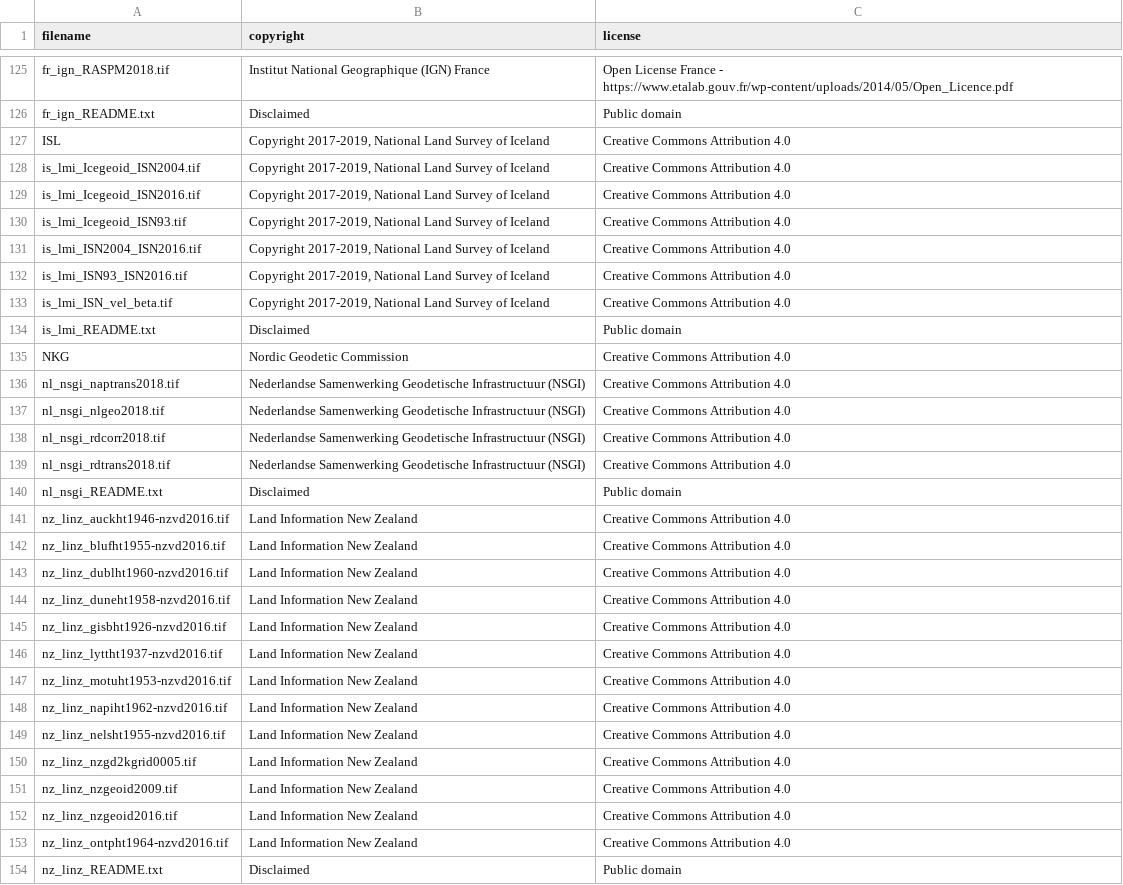
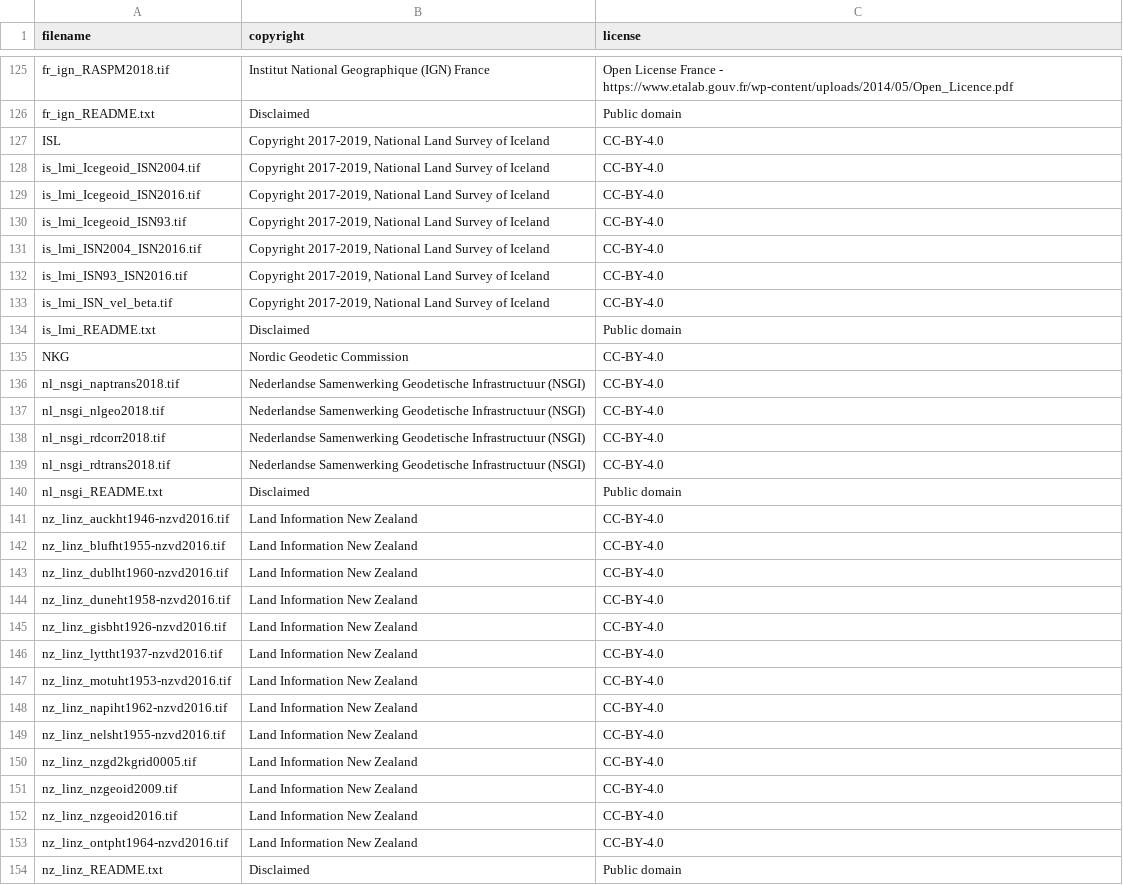
Before and after one commit to OSGeo/PROJ-data, a CSV file: copyright_and_licenses.csv, drawn as a sheet; only a part is shown, gaps mark what is left out; the diff covers the shown part only.

Commit message:
Use SPDX license identifiers in copyright_and_licenses.csv,

```diff
--- a/copyright_and_licenses.csv
+++ b/copyright_and_licenses.csv
@@ -126,29 +126,29 @@ fr_ign_RASPM2018.tif,Institut National Geographique (IGN) France,Open License Fr
 fr_ign_README.txt,Disclaimed,Public domain
-ISL,"Copyright 2017-2019, National Land Survey of Iceland",Creative Commons Attribution 4.0
-is_lmi_Icegeoid_ISN2004.tif,"Copyright 2017-2019, National Land Survey of Iceland",Creative Commons Attribution 4.0
-is_lmi_Icegeoid_ISN2016.tif,"Copyright 2017-2019, National Land Survey of Iceland",Creative Commons Attribution 4.0
-is_lmi_Icegeoid_ISN93.tif,"Copyright 2017-2019, National Land Survey of Iceland",Creative Commons Attribution 4.0
-is_lmi_ISN2004_ISN2016.tif,"Copyright 2017-2019, National Land Survey of Iceland",Creative Commons Attribution 4.0
-is_lmi_ISN93_ISN2016.tif,"Copyright 2017-2019, National Land Survey of Iceland",Creative Commons Attribution 4.0
-is_lmi_ISN_vel_beta.tif,"Copyright 2017-2019, National Land Survey of Iceland",Creative Commons Attribution 4.0
+ISL,"Copyright 2017-2019, National Land Survey of Iceland",CC-BY-4.0
+is_lmi_Icegeoid_ISN2004.tif,"Copyright 2017-2019, National Land Survey of Iceland",CC-BY-4.0
+is_lmi_Icegeoid_ISN2016.tif,"Copyright 2017-2019, National Land Survey of Iceland",CC-BY-4.0
+is_lmi_Icegeoid_ISN93.tif,"Copyright 2017-2019, National Land Survey of Iceland",CC-BY-4.0
+is_lmi_ISN2004_ISN2016.tif,"Copyright 2017-2019, National Land Survey of Iceland",CC-BY-4.0
+is_lmi_ISN93_ISN2016.tif,"Copyright 2017-2019, National Land Survey of Iceland",CC-BY-4.0
+is_lmi_ISN_vel_beta.tif,"Copyright 2017-2019, National Land Survey of Iceland",CC-BY-4.0
 is_lmi_README.txt,Disclaimed,Public domain
-NKG,Nordic Geodetic Commission,Creative Commons Attribution 4.0
-nl_nsgi_naptrans2018.tif,Nederlandse Samenwerking Geodetische Infrastructuur (NSGI),Creative Commons Attribution 4.0
-nl_nsgi_nlgeo2018.tif,Nederlandse Samenwerking Geodetische Infrastructuur (NSGI),Creative Commons Attribution 4.0
-nl_nsgi_rdcorr2018.tif,Nederlandse Samenwerking Geodetische Infrastructuur (NSGI),Creative Commons Attribution 4.0
-nl_nsgi_rdtrans2018.tif,Nederlandse Samenwerking Geodetische Infrastructuur (NSGI),Creative Commons Attribution 4.0
+NKG,Nordic Geodetic Commission,CC-BY-4.0
+nl_nsgi_naptrans2018.tif,Nederlandse Samenwerking Geodetische Infrastructuur (NSGI),CC-BY-4.0
+nl_nsgi_nlgeo2018.tif,Nederlandse Samenwerking Geodetische Infrastructuur (NSGI),CC-BY-4.0
+nl_nsgi_rdcorr2018.tif,Nederlandse Samenwerking Geodetische Infrastructuur (NSGI),CC-BY-4.0
+nl_nsgi_rdtrans2018.tif,Nederlandse Samenwerking Geodetische Infrastructuur (NSGI),CC-BY-4.0
 nl_nsgi_README.txt,Disclaimed,Public domain
-nz_linz_auckht1946-nzvd2016.tif,Land Information New Zealand,Creative Commons Attribution 4.0
-nz_linz_blufht1955-nzvd2016.tif,Land Information New Zealand,Creative Commons Attribution 4.0
-nz_linz_dublht1960-nzvd2016.tif,Land Information New Zealand,Creative Commons Attribution 4.0
-nz_linz_duneht1958-nzvd2016.tif,Land Information New Zealand,Creative Commons Attribution 4.0
-nz_linz_gisbht1926-nzvd2016.tif,Land Information New Zealand,Creative Commons Attribution 4.0
-nz_linz_lyttht1937-nzvd2016.tif,Land Information New Zealand,Creative Commons Attribution 4.0
-nz_linz_motuht1953-nzvd2016.tif,Land Information New Zealand,Creative Commons Attribution 4.0
-nz_linz_napiht1962-nzvd2016.tif,Land Information New Zealand,Creative Commons Attribution 4.0
-nz_linz_nelsht1955-nzvd2016.tif,Land Information New Zealand,Creative Commons Attribution 4.0
-nz_linz_nzgd2kgrid0005.tif,Land Information New Zealand,Creative Commons Attribution 4.0
-nz_linz_nzgeoid2009.tif,Land Information New Zealand,Creative Commons Attribution 4.0
-nz_linz_nzgeoid2016.tif,Land Information New Zealand,Creative Commons Attribution 4.0
-nz_linz_ontpht1964-nzvd2016.tif,Land Information New Zealand,Creative Commons Attribution 4.0
+nz_linz_auckht1946-nzvd2016.tif,Land Information New Zealand,CC-BY-4.0
+nz_linz_blufht1955-nzvd2016.tif,Land Information New Zealand,CC-BY-4.0
+nz_linz_dublht1960-nzvd2016.tif,Land Information New Zealand,CC-BY-4.0
+nz_linz_duneht1958-nzvd2016.tif,Land Information New Zealand,CC-BY-4.0
+nz_linz_gisbht1926-nzvd2016.tif,Land Information New Zealand,CC-BY-4.0
+nz_linz_lyttht1937-nzvd2016.tif,Land Information New Zealand,CC-BY-4.0
+nz_linz_motuht1953-nzvd2016.tif,Land Information New Zealand,CC-BY-4.0
+nz_linz_napiht1962-nzvd2016.tif,Land Information New Zealand,CC-BY-4.0
+nz_linz_nelsht1955-nzvd2016.tif,Land Information New Zealand,CC-BY-4.0
+nz_linz_nzgd2kgrid0005.tif,Land Information New Zealand,CC-BY-4.0
+nz_linz_nzgeoid2009.tif,Land Information New Zealand,CC-BY-4.0
+nz_linz_nzgeoid2016.tif,Land Information New Zealand,CC-BY-4.0
+nz_linz_ontpht1964-nzvd2016.tif,Land Information New Zealand,CC-BY-4.0
 nz_linz_README.txt,Disclaimed,Public domain
```
Also changed, not shown: 70 edited cells elsewhere in this file.
